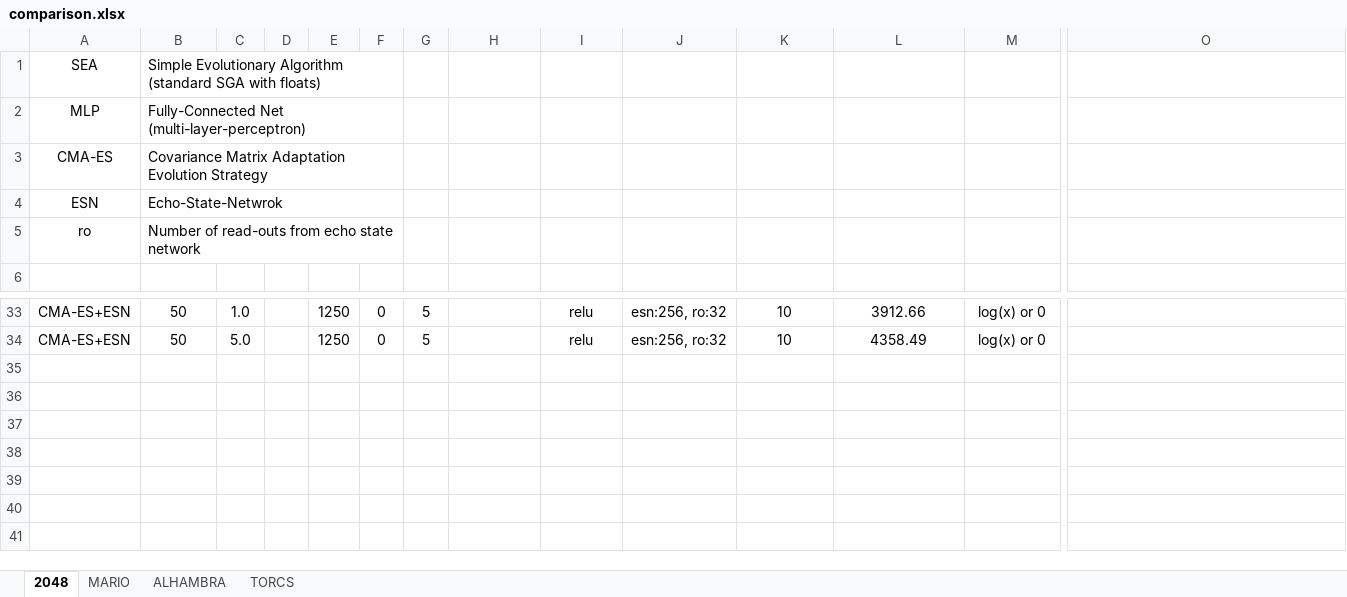
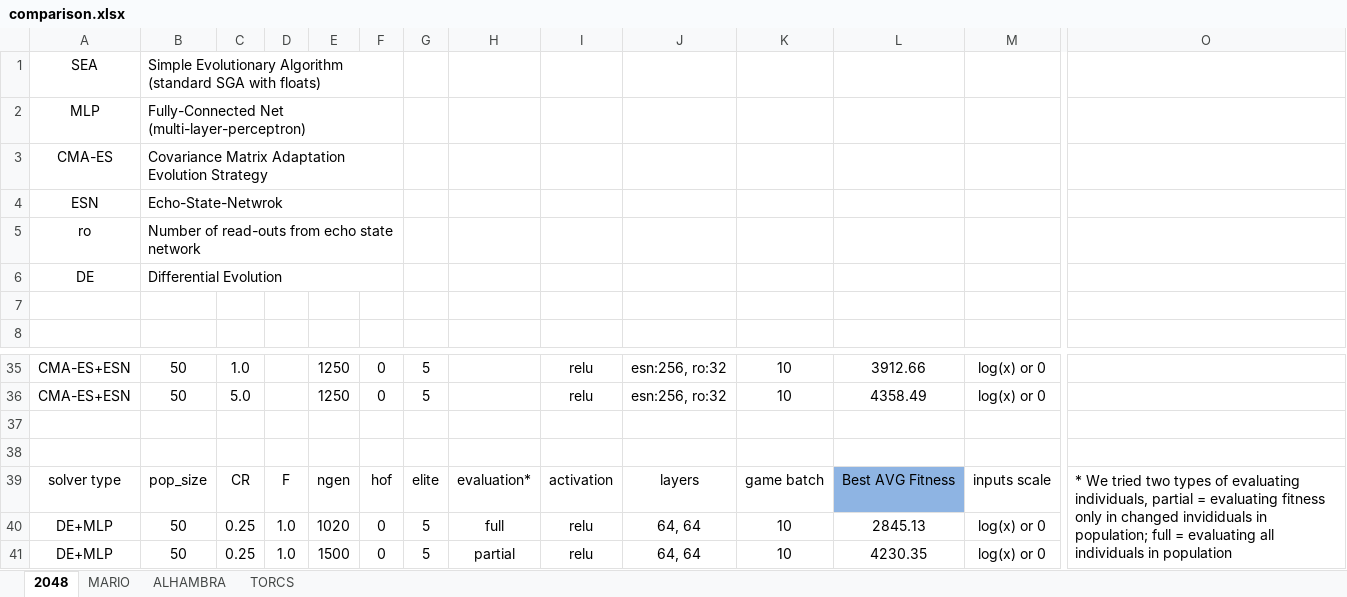
Before and after one commit to Honkl/general-ai, an Excel workbook: Experiments/comparison.xlsx, sheet 2048, drawn as a sheet; only a part is shown, gaps mark what is left out; values as stored, in another font and other column widths than the file's, no borders; rows hold the shown columns only; the diff names each change by its address in the sheet, - before the commit and + after, or states it on an @@ line.

```diff
--- a/Experiments/comparison.xlsx (sheet 2048)
+++ b/Experiments/comparison.xlsx (sheet 2048)
+row 6: DE | Differential Evolution
+row 7: (empty)
+row 37: (empty)
+row 38: (empty)
+row 39: solver type | pop_size | CR | F | ngen | hof | elite | evaluation* | activation | layers | game batch | Best AVG Fitness | inputs scale | * We tried two types of evaluating individuals, partial = evaluating fitness only in changed invididuals in population; full = evaluating all individuals in population
+row 40: DE+MLP | 50 | 0.25 | 1.0 | 1020 | 0 | 5 | full | relu | 64, 64 | 10 | 2845.13 | log(x) or 0
+row 41: DE+MLP | 50 | 0.25 | 1.0 | 1500 | 0 | 5 | partial | relu | 64, 64 | 10 | 4230.35 | log(x) or 0
```
Also changed, not shown: sheet MARIO, sheet ALHAMBRA, 20 other files.
